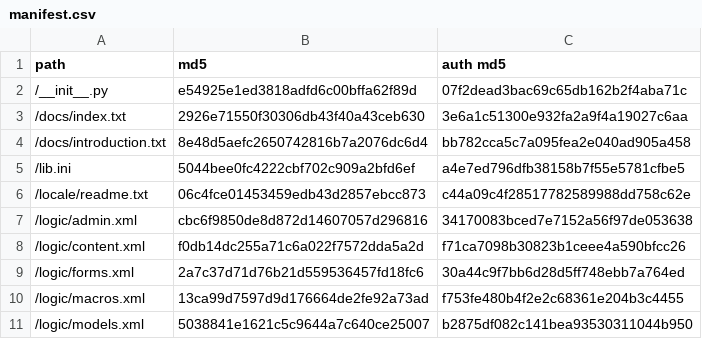
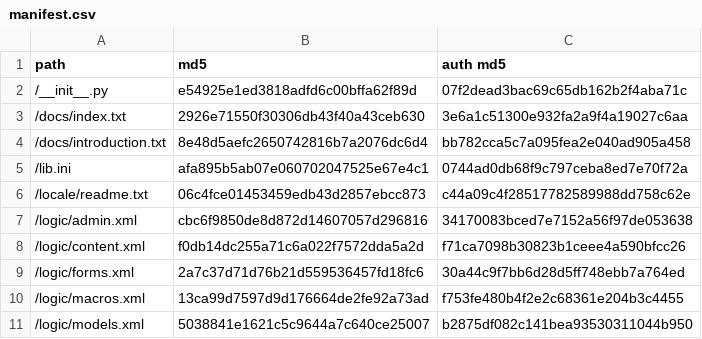
Before and after one commit to moyaproject/moya-techblog, a CSV file: site/external/moya.thumbnail/manifest.csv (was site/external/moya.imagelib/manifest.csv), drawn as a sheet; only a part is shown.

```diff
--- a/site/external/moya.imagelib/manifest.csv
+++ b/site/external/moya.thumbnail/manifest.csv
@@ -4,3 +4,3 @@
 "/docs/introduction.txt",8e48d5aefc2650742816b7a2076dc6d4,bb782cca5c7a095fea2e040ad905a458
-"/lib.ini",5044bee0fc4222cbf702c909a2bfd6ef,a4e7ed796dfb38158b7f55e5781cfbe5
+"/lib.ini",afa895b5ab07e060702047525e67e4c1,0744ad0db68f9c797ceba8ed7e70f72a
 "/locale/readme.txt",06c4fce01453459edb43d2857ebcc873,c44a09c4f28517782589988dd758c62e
```
Also changed, not shown: site/external/moya.widgets.extra/manifest.csv, 49 other files.
